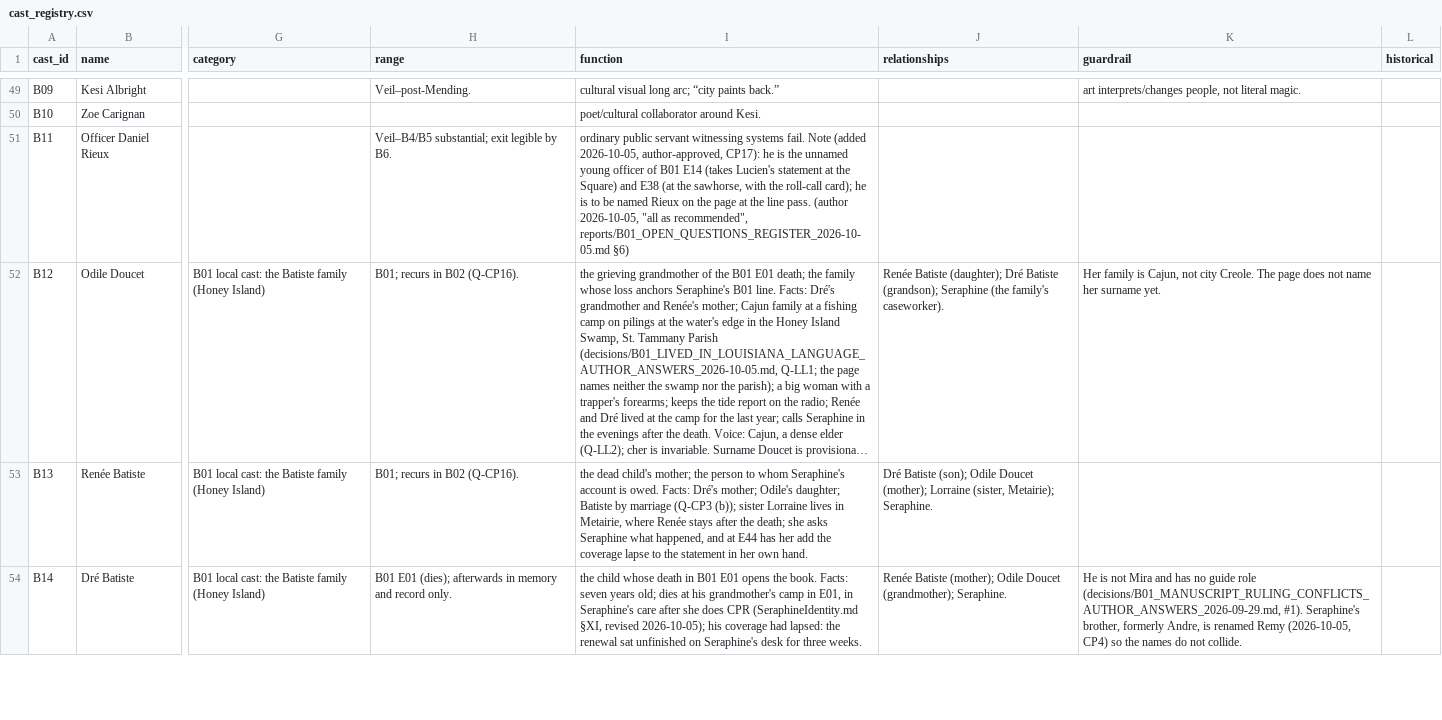
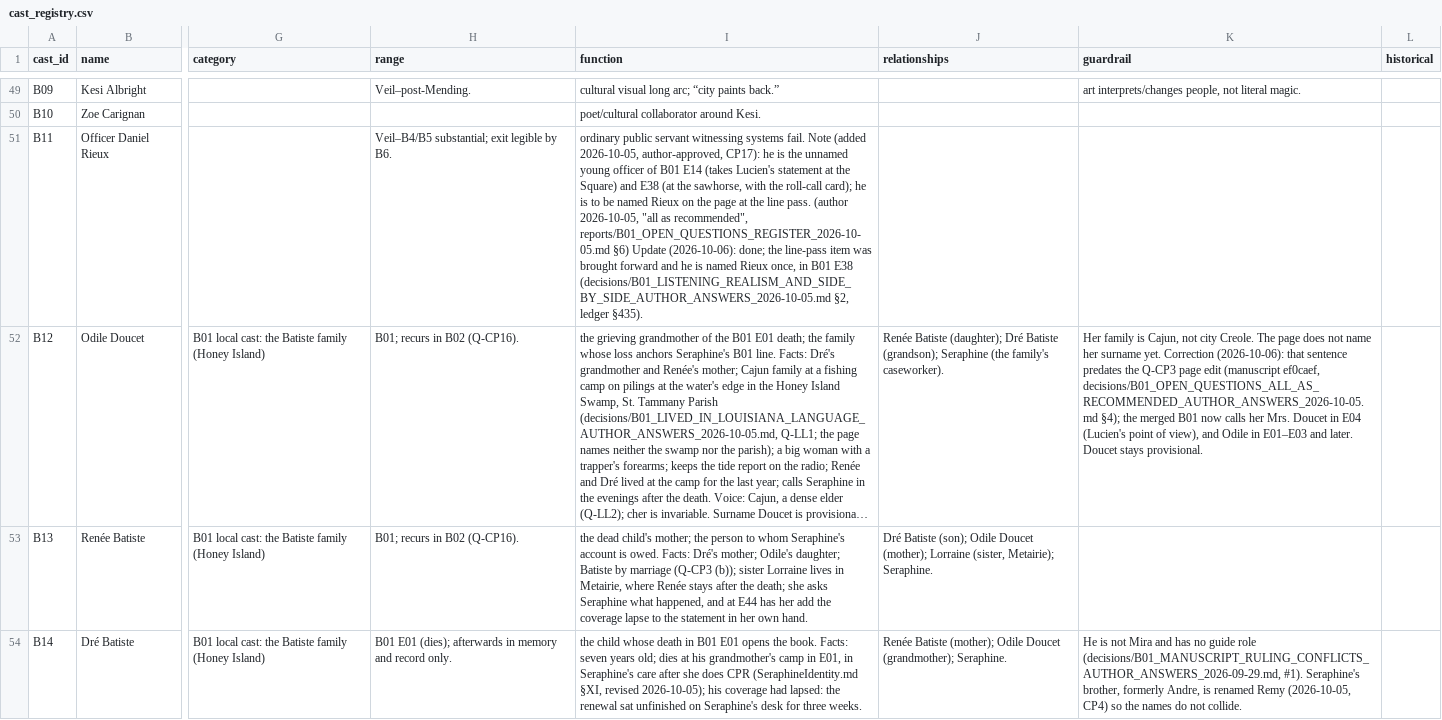
Before and after one commit to jacalder42/concord-saga-canon, a CSV file: canon/cast_registry.csv, drawn as a sheet; only a part is shown, gaps mark what is left out; long unchanged cells end in …; the diff names each change by its address in the sheet, - before the commit and + after, or states it on an @@ line.

```diff
--- a/canon/cast_registry.csv
+++ b/canon/cast_registry.csv
-I51 (function): …reports/B01_OPEN_QUESTIONS_REGISTER_2026-10-05.md §6)
+I51 (function): …reports/B01_OPEN_QUESTIONS_REGISTER_2026-10-05.md §6) Update (2026-10-06): done; the line-pass item was brought forward and he is named Rieux once, in B01 E38 (decisions/B01_LISTENING_REALISM_AND_SIDE_BY_SIDE_AUTHOR_ANSWERS_2026-10-05.md §2, ledger §435).
-K52 (guardrail): …surname yet.
+K52 (guardrail): …surname yet. Correction (2026-10-06): that sentence predates the Q-CP3 page edit (manuscript ef0caef, decisions/B01_OPEN_QUESTIONS_ALL_AS_RECOMMENDED_AUTHOR_ANSWERS_2026-10-05.md §4); the merged B01 now calls her Mrs. Doucet in E04 (Lucien's point of view), and Odile in E01–E03 and later. Doucet stays provisional.
```
Also changed, not shown: 8 other files.
